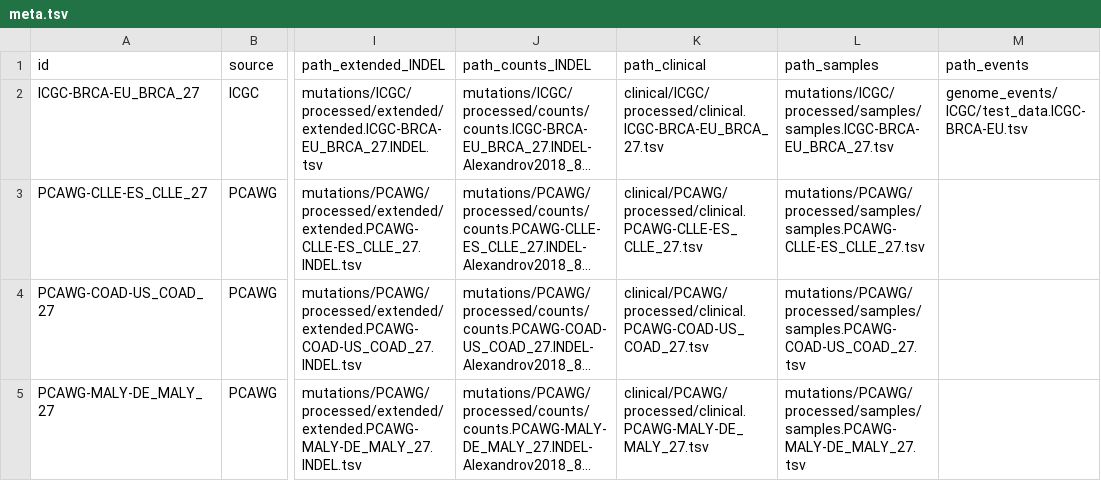
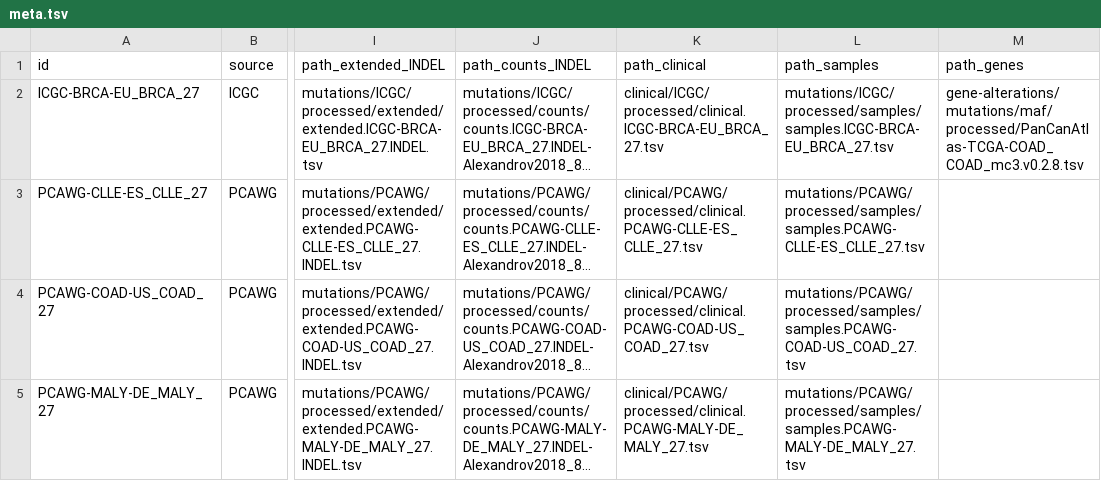
Before and after one commit to keller-mark/signature-visualization-backend, a TSV file: app/data/meta.tsv, drawn as a sheet; only a part is shown, gaps mark what is left out; long unchanged cells end in …; the diff names each change by its address in the sheet, - before the commit and + after, or states it on an @@ line.

Commit message:
Gene autocomplete

```diff
--- a/app/data/meta.tsv
+++ b/app/data/meta.tsv
-M1: path_events
+M1: path_genes
-M2 (path_genes): genome_events/ICGC/test_data.ICGC-BRCA-EU.tsv
+M2 (path_genes): gene-alterations/mutations/maf/processed/PanCanAtlas-TCGA-COAD_COAD_mc3.v0.2.8.tsv
```
Also changed, not shown: 7 other files.
